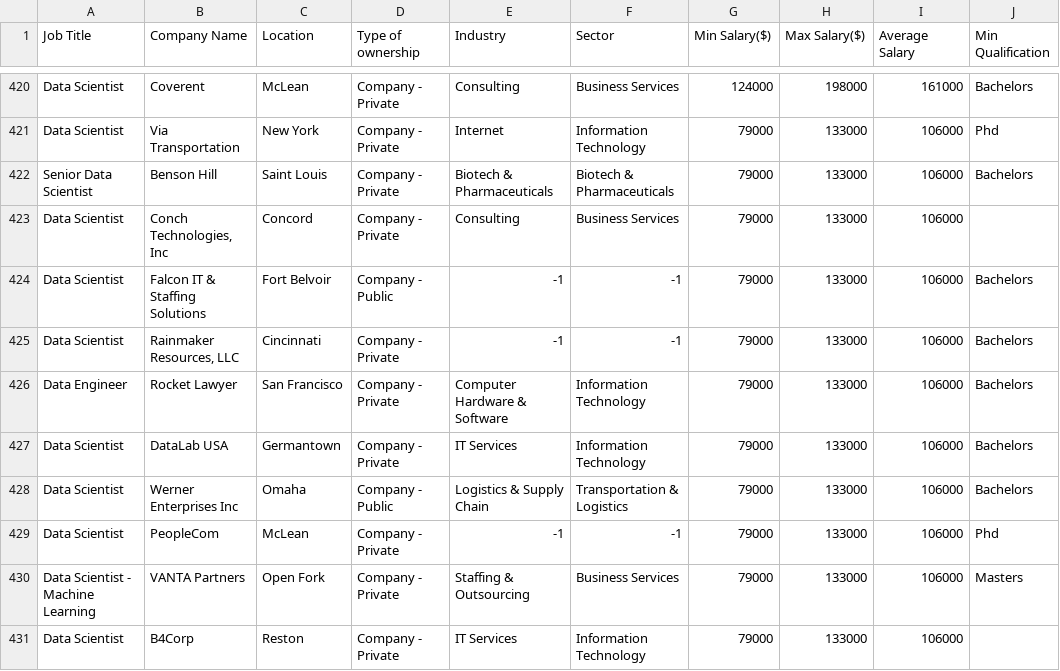
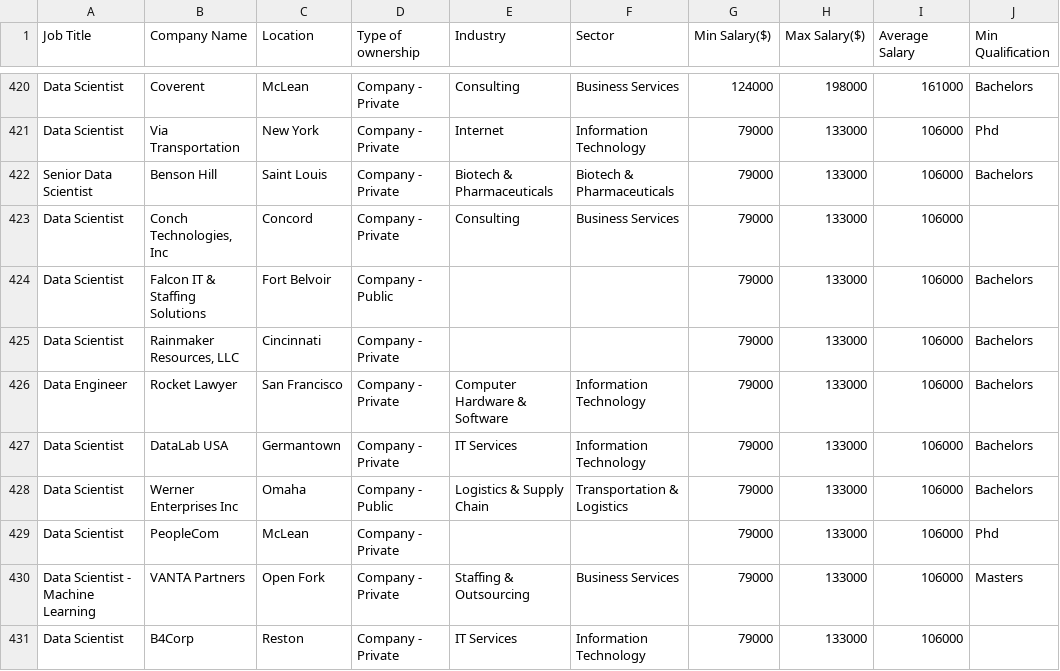
Before and after one commit to RohanAgarwal3302/decoding_jobs_in_data, a CSV file: Files/cleaned_ds.csv, drawn as a sheet; only a part is shown, gaps mark what is left out; the diff covers the shown part only; the diff names each change by its address in the sheet, - before the commit and + after, or states it on an @@ line.

```diff
--- a/Files/cleaned_ds.csv
+++ b/Files/cleaned_ds.csv
-E424:E425 (Industry): -1
+E424:E425 (Industry): (empty)
-F424:F425 (Sector): -1
+F424:F425 (Sector): (empty)
-E429 (Industry): -1
+E429 (Industry): (empty)
-F429 (Sector): -1
+F429 (Sector): (empty)
```
Also changed, not shown: 130 edited cells elsewhere in this file, 2 other files.
